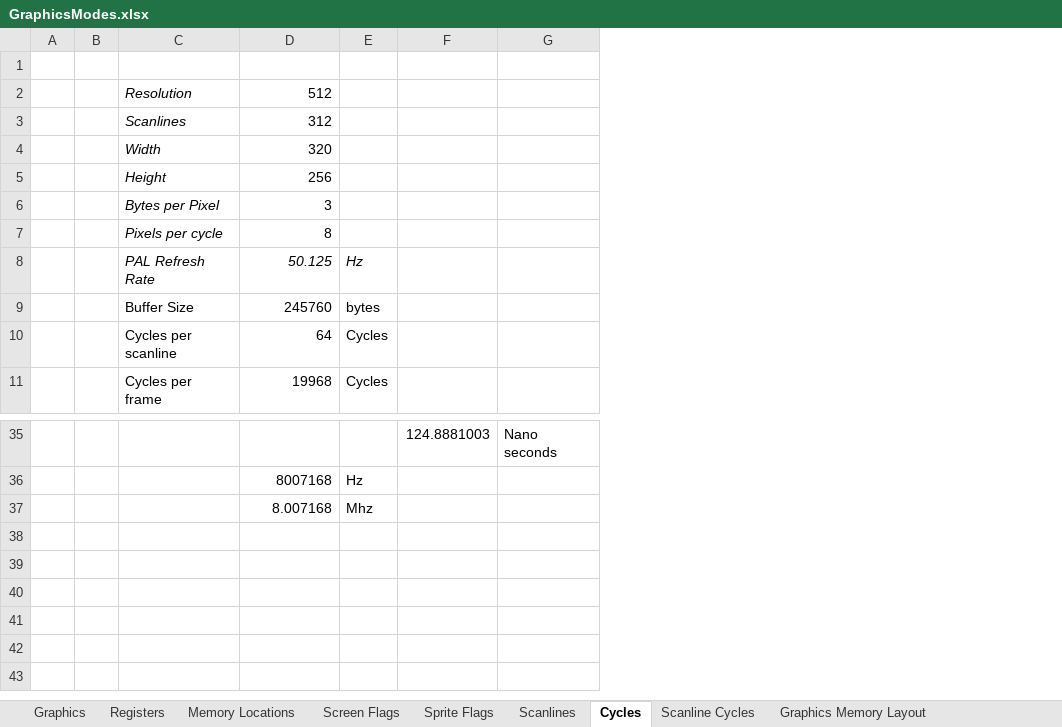
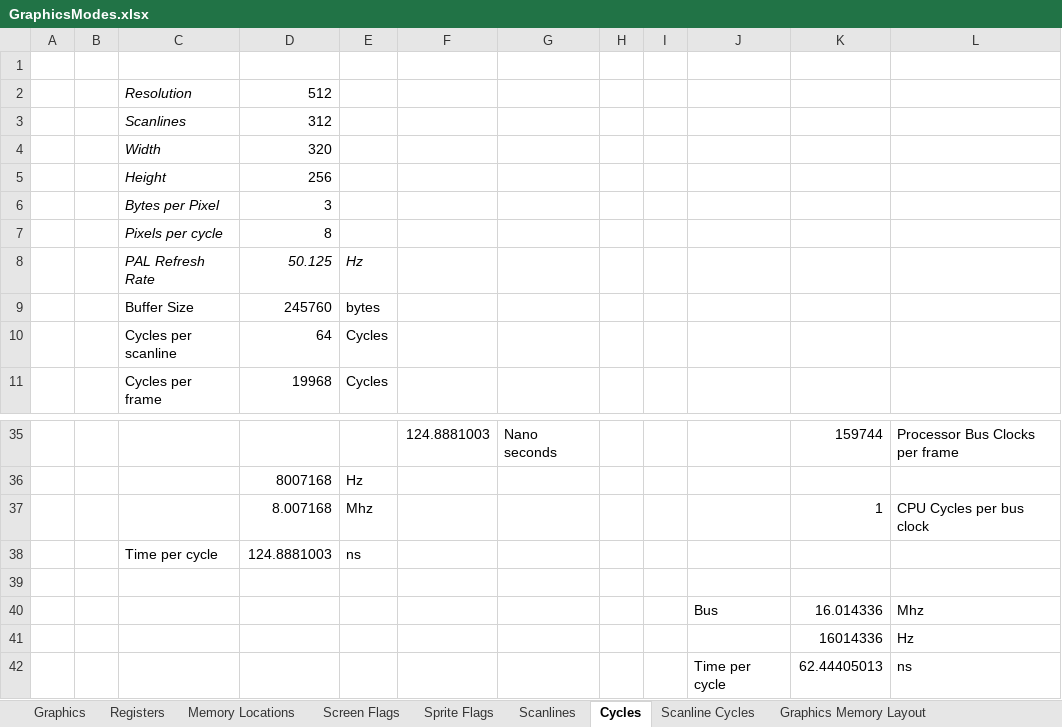
Before and after one commit to betajaen/dx8, an Excel workbook: Documentation/GraphicsModes.xlsx, sheet Cycles, drawn as a sheet; only a part is shown, gaps mark what is left out; values as stored, in another font and other column widths than the file's, no borders; the diff names each change by its address in the sheet, - before the commit and + after, or states it on an @@ line.

```diff
--- a/Documentation/GraphicsModes.xlsx (sheet Cycles)
+++ b/Documentation/GraphicsModes.xlsx (sheet Cycles)
+column H, empty
+column I, empty
+column J, empty
+column K, rows 35-37: 159744 |  | 1
+column L, rows 35-37: Processor Bus Clocks per frame |  | CPU Cycles per bus clock
+row 38:  |  | Time per cycle | 124.8881003 | ns
+row 39: (empty)
+row 40:  |  |  |  |  |  |  |  |  | Bus | 16.014336 | Mhz
+row 41:  |  |  |  |  |  |  |  |  |  | 16014336 | Hz
+row 42:  |  |  |  |  |  |  |  |  | Time per cycle | 62.44405013 | ns
```
Also changed, not shown: sheet Scanline Cycles, other sheet tabs, Documentation/Processor16bit.xlsx, 28 other files.
